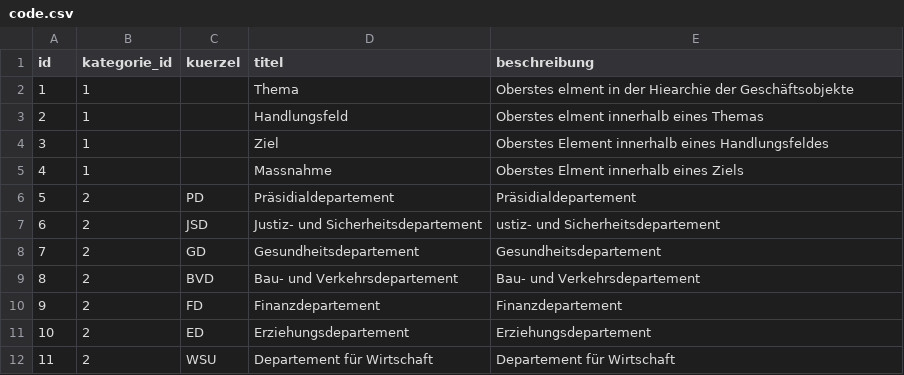
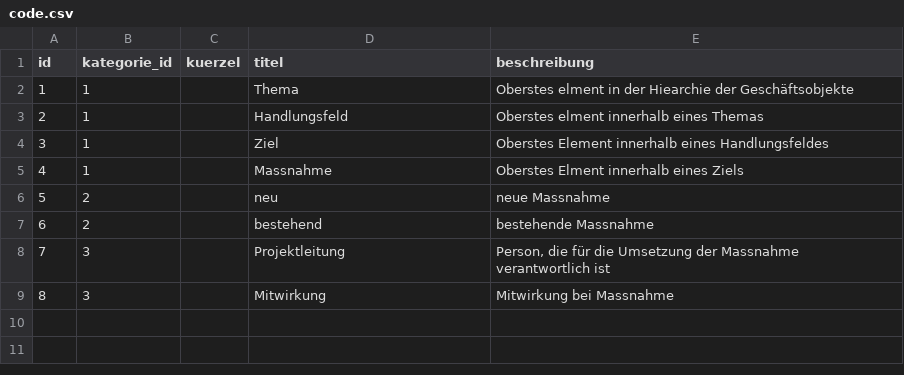
Before and after one commit to lcalmbach/strategie-portal-bs, a CSV file: src/objective_manager_app/data/code.csv, drawn as a sheet; removed rows and columns are numbered as before the commit, all else as after; the diff names each change by its address in the sheet, - before the commit and + after, or states it on an @@ line.

Commit message:
Add Person and Organisation models

```diff
--- a/src/objective_manager_app/data/code.csv
+++ b/src/objective_manager_app/data/code.csv
-row 6: 5 | 2 | PD | Präsidialdepartement | Präsidialdepartement
-row 7: 6 | 2 | JSD | Justiz- und Sicherheitsdepartement | ustiz- und Sicherheitsdepartement
-row 8: 7 | 2 | GD | Gesundheitsdepartement | Gesundheitsdepartement
-row 9: 8 | 2 | BVD | Bau- und Verkehrsdepartement | Bau- und Verkehrsdepartement
-row 10: 9 | 2 | FD | Finanzdepartement | Finanzdepartement
-row 11: 10 | 2 | ED | Erziehungsdepartement | Erziehungsdepartement
-row 12: 11 | 2 | WSU | Departement für Wirtschaft | Departement für Wirtschaft
+row 6: 5 | 2 |  | neu | neue Massnahme
+row 7: 6 | 2 |  | bestehend | bestehende Massnahme
+row 8: 7 | 3 |  | Projektleitung | Person, die für die Umsetzung der Massnahme verantwortlich ist
+row 9: 8 | 3 |  | Mitwirkung | Mitwirkung bei Massnahme
```
Also changed, not shown: 20 other files.
